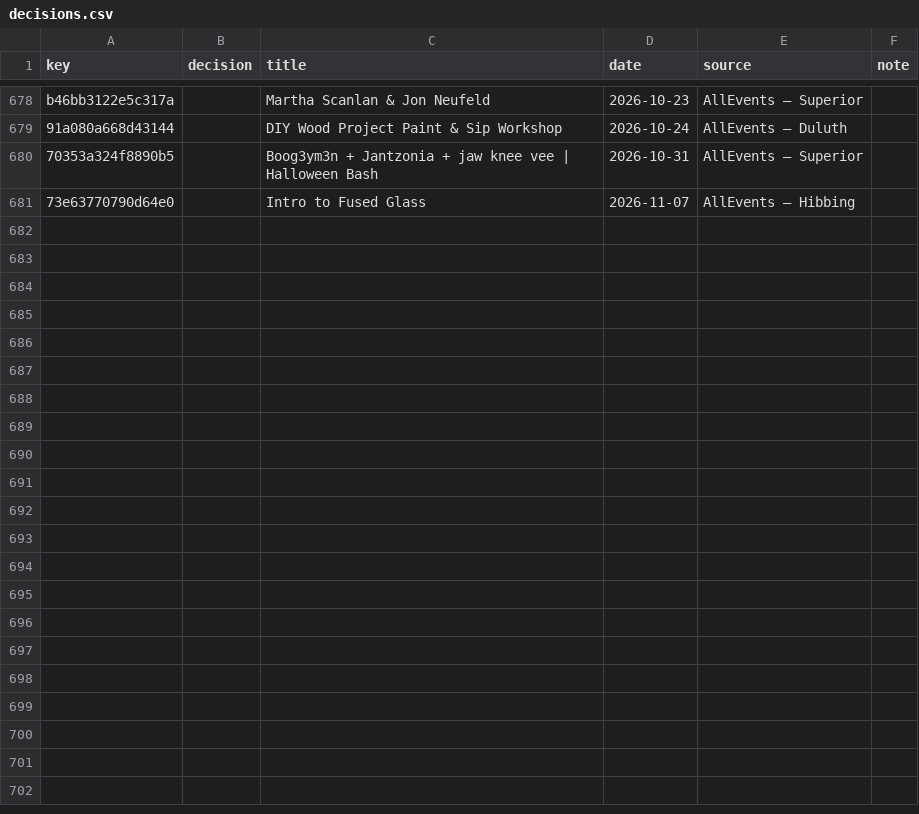
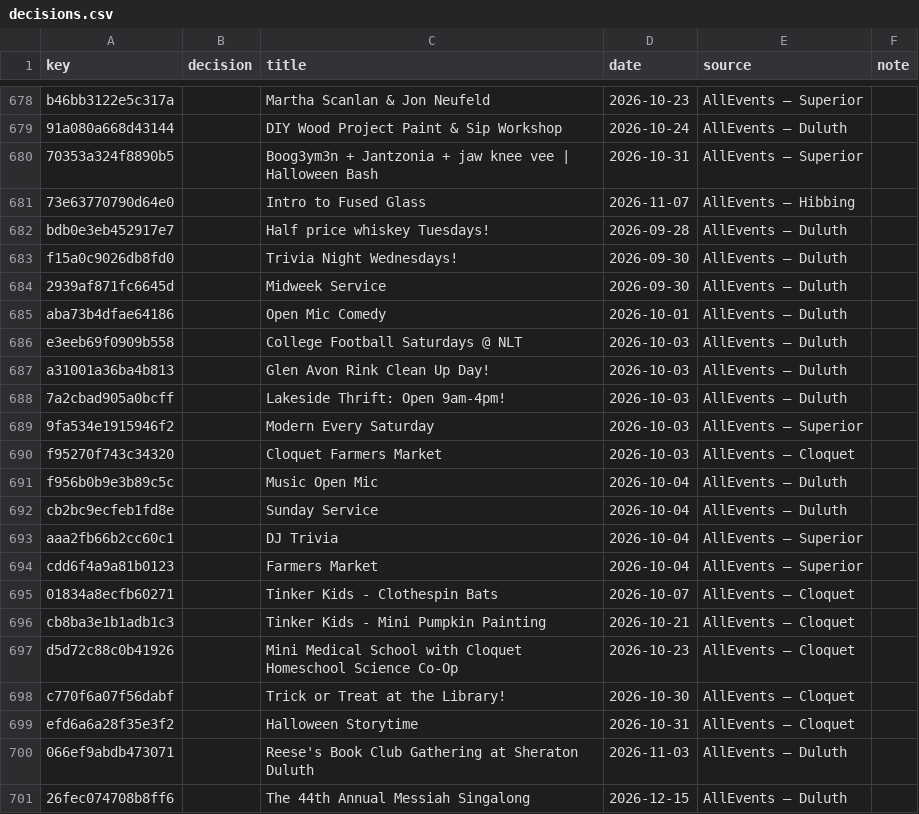
Before and after one commit to 8r0wnie/northland-events, a CSV file: site/data/decisions.csv, drawn as a sheet; only a part is shown, gaps mark what is left out; the diff names each change by its address in the sheet, - before the commit and + after, or states it on an @@ line.

```diff
--- a/site/data/decisions.csv
+++ b/site/data/decisions.csv
+row 682: bdb0e3eb452917e7 |  | Half price whiskey Tuesdays! | 2026-09-28 | AllEvents — Duluth
+row 683: f15a0c9026db8fd0 |  | Trivia Night Wednesdays! | 2026-09-30 | AllEvents — Duluth
+row 684: 2939af871fc6645d |  | Midweek Service | 2026-09-30 | AllEvents — Duluth
+row 685: aba73b4dfae64186 |  | Open Mic Comedy | 2026-10-01 | AllEvents — Duluth
+row 686: e3eeb69f0909b558 |  | College Football Saturdays @ NLT | 2026-10-03 | AllEvents — Duluth
+row 687: a31001a36ba4b813 |  | Glen Avon Rink Clean Up Day! | 2026-10-03 | AllEvents — Duluth
+row 688: 7a2cbad905a0bcff |  | Lakeside Thrift: Open 9am-4pm! | 2026-10-03 | AllEvents — Duluth
+row 689: 9fa534e1915946f2 |  | Modern Every Saturday | 2026-10-03 | AllEvents — Superior
+row 690: f95270f743c34320 |  | Cloquet Farmers Market | 2026-10-03 | AllEvents — Cloquet
+row 691: f956b0b9e3b89c5c |  | Music Open Mic | 2026-10-04 | AllEvents — Duluth
+row 692: cb2bc9ecfeb1fd8e |  | Sunday Service | 2026-10-04 | AllEvents — Duluth
+row 693: aaa2fb66b2cc60c1 |  | DJ Trivia | 2026-10-04 | AllEvents — Superior
+row 694: cdd6f4a9a81b0123 |  | Farmers Market | 2026-10-04 | AllEvents — Superior
+row 695: 01834a8ecfb60271 |  | Tinker Kids - Clothespin Bats | 2026-10-07 | AllEvents — Cloquet
+row 696: cb8ba3e1b1adb1c3 |  | Tinker Kids - Mini Pumpkin Painting | 2026-10-21 | AllEvents — Cloquet
+row 697: d5d72c88c0b41926 |  | Mini Medical School with Cloquet Homeschool Science Co-Op | 2026-10-23 | AllEvents — Cloquet
+row 698: c770f6a07f56dabf |  | Trick or Treat at the Library! | 2026-10-30 | AllEvents — Cloquet
+row 699: efd6a6a28f35e3f2 |  | Halloween Storytime | 2026-10-31 | AllEvents — Cloquet
+row 700: 066ef9abdb473071 |  | Reese's Book Club Gathering at Sheraton Duluth | 2026-11-03 | AllEvents — Duluth
+row 701: 26fec074708b8ff6 |  | The 44th Annual Messiah Singalong | 2026-12-15 | AllEvents — Duluth
```
Also changed, not shown: moderation/decisions.csv, 7 other files.
